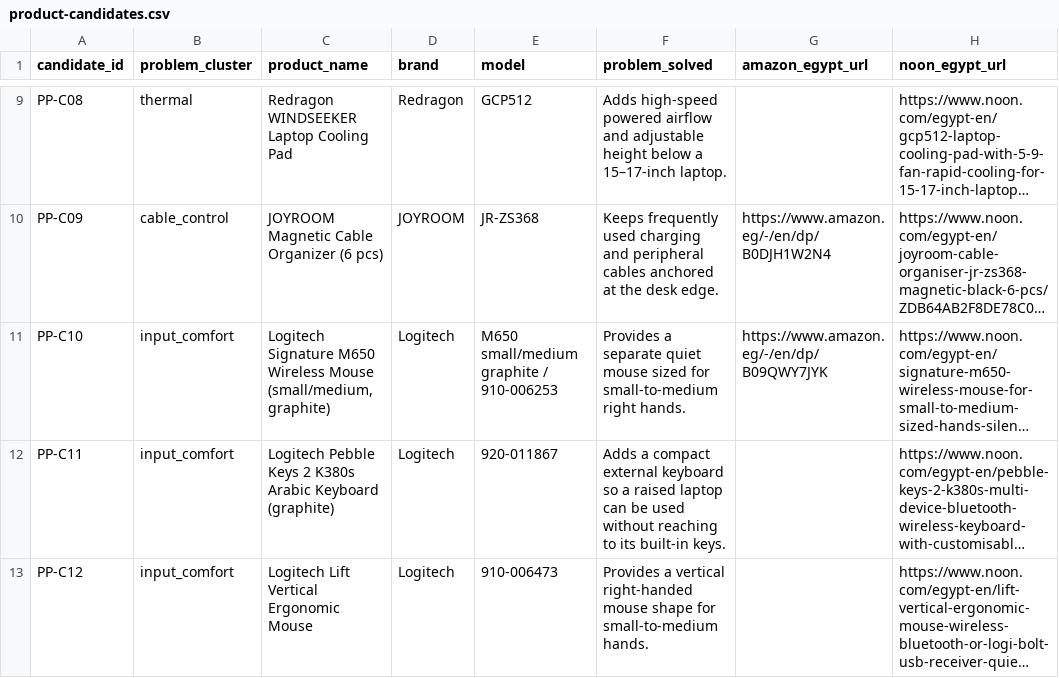
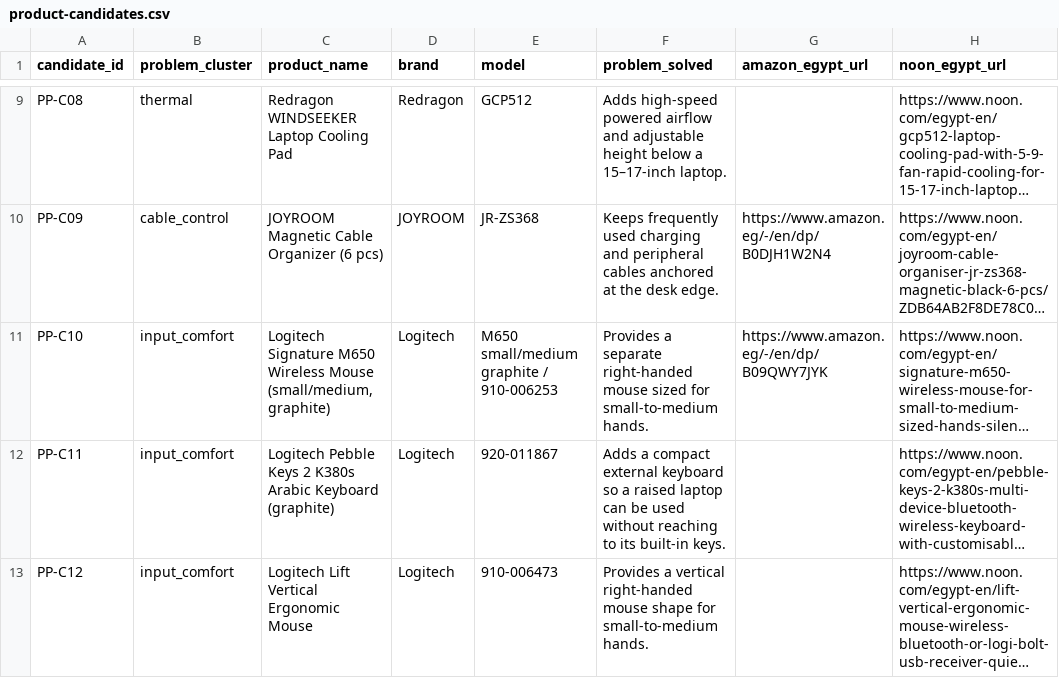
Before and after one commit to Jooubie/setup-sahla-affiliate, a CSV file: research/product-candidates.csv, drawn as a sheet; only a part is shown, gaps mark what is left out; long unchanged cells end in …; the diff names each change by its address in the sheet, - before the commit and + after, or states it on an @@ line.

```diff
--- a/research/product-candidates.csv
+++ b/research/product-candidates.csv
-F11 (problem_solved): …a separate quiet mouse sized for small-to-medium right hands.
+F11 (problem_solved): …a separate right-handed mouse sized for small-to-medium hands.
```
Also changed, not shown: research/product-evidence.csv, 3 other files.
